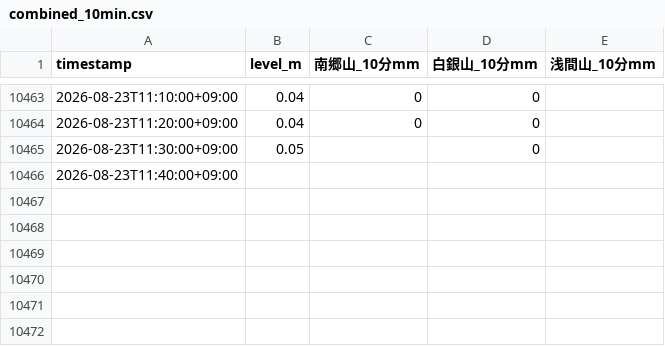
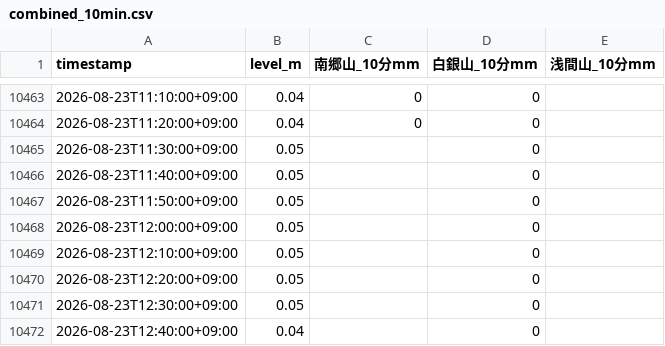
Before and after one commit to makuyama626/niizaki-water-log, a CSV file: data/combined_10min.csv, drawn as a sheet; only a part is shown, gaps mark what is left out.

```diff
--- a/data/combined_10min.csv
+++ b/data/combined_10min.csv
@@ -10465,2 +10465,8 @@
 2026-08-23T11:30:00+09:00,0.05,,0,
-2026-08-23T11:40:00+09:00,,,,
+2026-08-23T11:40:00+09:00,0.05,,0,
+2026-08-23T11:50:00+09:00,0.05,,0,
+2026-08-23T12:00:00+09:00,0.05,,0,
+2026-08-23T12:10:00+09:00,0.05,,0,
+2026-08-23T12:20:00+09:00,0.05,,0,
+2026-08-23T12:30:00+09:00,0.05,,0,
+2026-08-23T12:40:00+09:00,0.04,,0,
```
Also changed, not shown: data/niizaki_waterlevel.csv, 2 other files.
